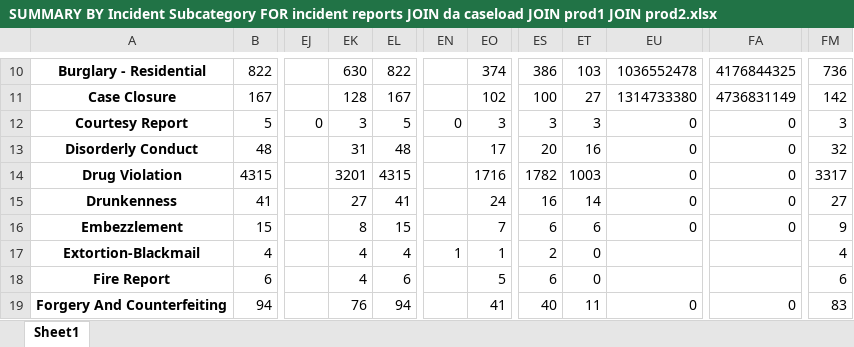
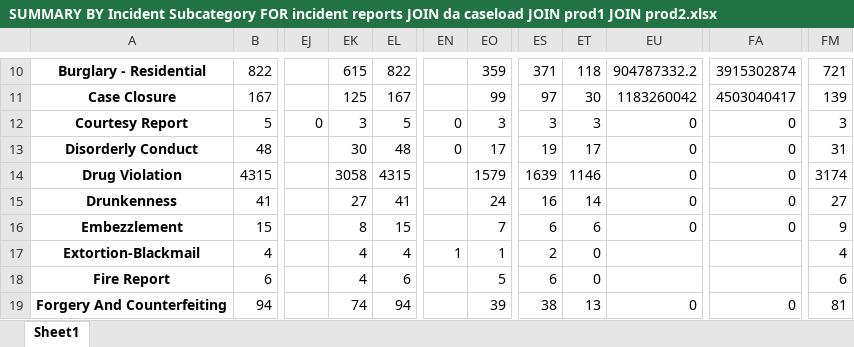
Before and after one commit to molsonkiko/sf_crime_2022, an Excel workbook: output files/SUMMARY BY Incident Subcategory FOR incident reports JOIN da caseload JOIN prod1 JOIN prod2.xlsx, sheet Sheet1, drawn as a sheet; only a part is shown, gaps mark what is left out; values as stored, in another font and other column widths than the file's, no borders; the diff covers the shown part only; the diff names each change by its address in the sheet, - before the commit and + after, or states it on an @@ line.

```diff
--- a/output files/SUMMARY BY Incident Subcategory FOR incident reports JOIN da caseload JOIN prod1 JOIN prod2.xlsx (sheet Sheet1)
+++ b/output files/SUMMARY BY Incident Subcategory FOR incident reports JOIN da caseload JOIN prod1 JOIN prod2.xlsx (sheet Sheet1)
-EK10: 630
+EK10: 615
-EO10: 374
+EO10: 359
-ES10: 386
+ES10: 371
-ET10: 103
+ET10: 118
-EU10: 1036552478
+EU10: 904787332.2
-FA10: 4176844325
+FA10: 3915302874
-FM10: 736
+FM10: 721
-EK11: 128
+EK11: 125
-EO11: 102
+EO11: 99
-ES11: 100
+ES11: 97
-ET11: 27
+ET11: 30
-EU11: 1314733380
+EU11: 1183260042
-FA11: 4736831149
+FA11: 4503040417
-FM11: 142
+FM11: 139
-EK13: 31
+EK13: 30
-EN13: (empty)
+EN13: 0
-ES13: 20
+ES13: 19
-ET13: 16
+ET13: 17
-FM13: 32
+FM13: 31
-EK14: 3201
+EK14: 3058
-EO14: 1716
+EO14: 1579
-ES14: 1782
+ES14: 1639
-ET14: 1003
+ET14: 1146
-FM14: 3317
+FM14: 3174
-EK19: 76
+EK19: 74
-EO19: 41
+EO19: 39
-ES19: 40
+ES19: 38
-ET19: 11
+ET19: 13
-FM19: 83
+FM19: 81
```
Also changed, not shown: 231 edited cells elsewhere in this sheet, output files/MORE DETAILED SUMMARY BY Incident Subcategory.xlsx, output files/Number of robberies by year and dismissal status.xlsx, 8 other files.
